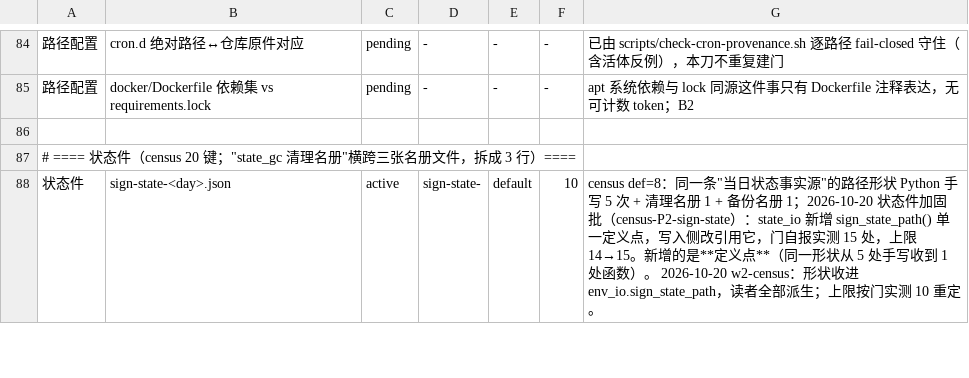
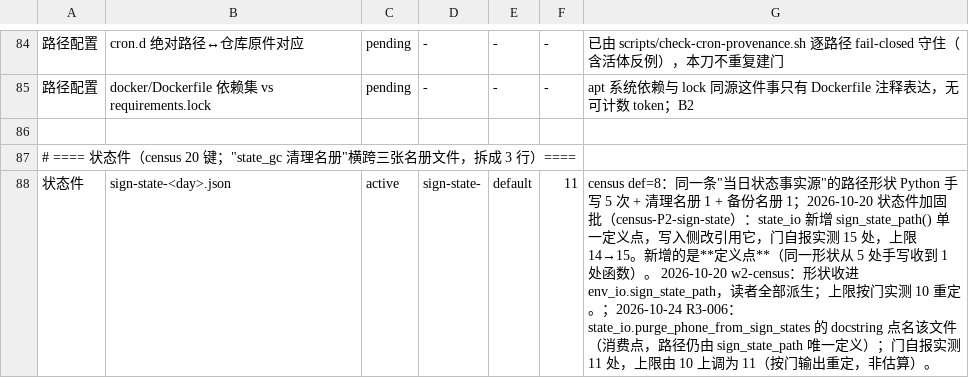
Before and after one commit to frostpolaris1/yiban-auto-sign, a TSV file: scripts/gate/shared-facts.tsv, drawn as a sheet; only a part is shown, gaps mark what is left out; the diff covers the shown part only.

Commit message:
fix(ci): 共享事实门按实测登记 R3-006 消费点；测试改用路径定义点
- 清理函数的异常告警复用 _sanitize_text 1 处：脱敏 462→463；
- 测试创建状态文件改用 sign_state_path / sign_daily_path，不再手写文件名；
- 清理函数 docstring 点名两类按日文件：sign-state 10→11、sign-daily 6→7。
三处均为消费点，路径定义仍单源；门自报实测后按值重定。shared facts 38 passed。

```diff
--- a/scripts/gate/shared-facts.tsv
+++ b/scripts/gate/shared-facts.tsv
@@ -87,2 +87,2 @@
 # ==== 状态件（census 20 键；"state_gc 清理名册"横跨三张名册文件，拆成 3 行）====
-状态件	sign-state-<day>.json	active	sign-state-	default	10	census def=8：同一条"当日状态事实源"的路径形状 Python 手写 5 次 + 清理名册 1 + 备份名册 1；2026-10-20 状态件加固批（census-P2-sign-state）：state_io 新增 sign_state_path() 单一定义点，写入侧改引用它，门自报实测 15 处，上限 14→15。新增的是**定义点**（同一形状从 5 处手写收到 1 处函数）。 2026-10-20 w2-census：形状收进 env_io.sign_state_path，读者全部派生；上限按门实测 10 重定。
+状态件	sign-state-<day>.json	active	sign-state-	default	11	census def=8：同一条"当日状态事实源"的路径形状 Python 手写 5 次 + 清理名册 1 + 备份名册 1；2026-10-20 状态件加固批（census-P2-sign-state）：state_io 新增 sign_state_path() 单一定义点，写入侧改引用它，门自报实测 15 处，上限 14→15。新增的是**定义点**（同一形状从 5 处手写收到 1 处函数）。 2026-10-20 w2-census：形状收进 env_io.sign_state_path，读者全部派生；上限按门实测 10 重定。；2026-10-24 R3-006：state_io.purge_phone_from_sign_states 的 docstring 点名该文件（消费点，路径仍由 sign_state_path 唯一定义）；门自报实测 11 处，上限由 10 上调为 11（按门输出重定，非估算）。
```
Also changed, not shown: 4 edited cells elsewhere in this file, 1 other file.
